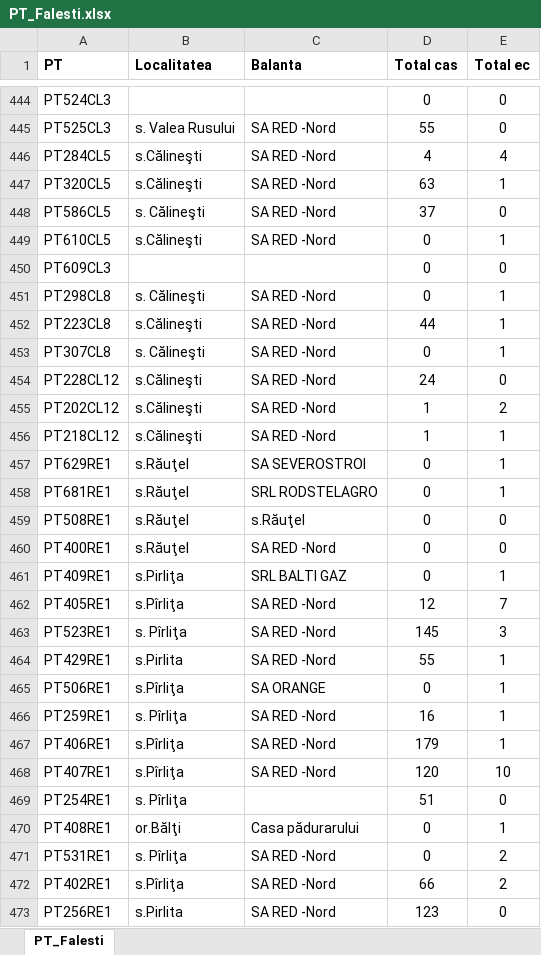
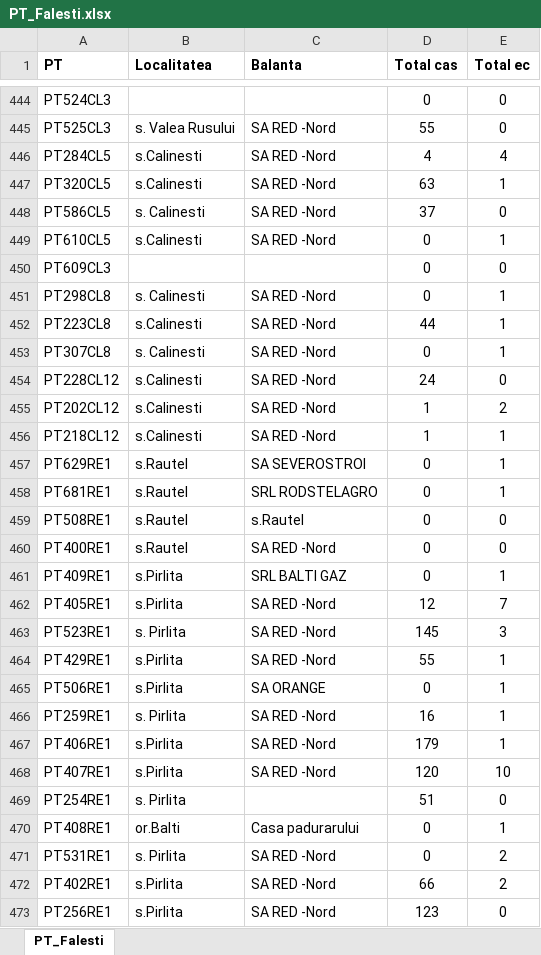
Before and after one commit to AtamanKit/Dispatcher_Bureau, an Excel workbook: Bundle/Falesti/PT_Falesti.xlsx, sheet PT_Falesti, drawn as a sheet; only a part is shown, gaps mark what is left out; values as stored, in another font and other column widths than the file's, no borders; the diff covers the shown part only; the diff names each change by its address in the sheet, - before the commit and + after, or states it on an @@ line.

```diff
--- a/Bundle/Falesti/PT_Falesti.xlsx (sheet PT_Falesti)
+++ b/Bundle/Falesti/PT_Falesti.xlsx (sheet PT_Falesti)
-B446:B447 (Localitatea): s.Călineşti
+B446:B447 (Localitatea): s.Calinesti
-B448 (Localitatea): s. Călineşti
+B448 (Localitatea): s. Calinesti
-B449 (Localitatea): s.Călineşti
+B449 (Localitatea): s.Calinesti
-B451 (Localitatea): s. Călineşti
+B451 (Localitatea): s. Calinesti
-B452 (Localitatea): s.Călineşti
+B452 (Localitatea): s.Calinesti
-B453 (Localitatea): s. Călineşti
+B453 (Localitatea): s. Calinesti
-B454:B456 (Localitatea): s.Călineşti
+B454:B456 (Localitatea): s.Calinesti
-B457:B460 (Localitatea): s.Răuţel
+B457:B460 (Localitatea): s.Rautel
-C459 (Balanta): s.Răuţel
+C459 (Balanta): s.Rautel
-B461 (Localitatea): s.Pirliţa
+B461 (Localitatea): s.Pirlita
-B462 (Localitatea): s.Pîrliţa
+B462 (Localitatea): s.Pirlita
-B463 (Localitatea): s. Pîrliţa
+B463 (Localitatea): s. Pirlita
-B465 (Localitatea): s.Pîrliţa
+B465 (Localitatea): s.Pirlita
-B466 (Localitatea): s. Pîrliţa
+B466 (Localitatea): s. Pirlita
-B467:B468 (Localitatea): s.Pîrliţa
+B467:B468 (Localitatea): s.Pirlita
-B469 (Localitatea): s. Pîrliţa
+B469 (Localitatea): s. Pirlita
-B470 (Localitatea): or.Bălţi
+B470 (Localitatea): or.Balti
-C470 (Balanta): Casa pădurarului
+C470 (Balanta): Casa padurarului
-B471 (Localitatea): s. Pîrliţa
+B471 (Localitatea): s. Pirlita
-B472 (Localitatea): s.Pîrliţa
+B472 (Localitatea): s.Pirlita
```
Also changed, not shown: 347 edited cells elsewhere in this sheet, Bundle/Glodeni/PT_Glodeni.xlsx, Bundle/Riscani/PT_Riscani.xlsx, 2 other files.
